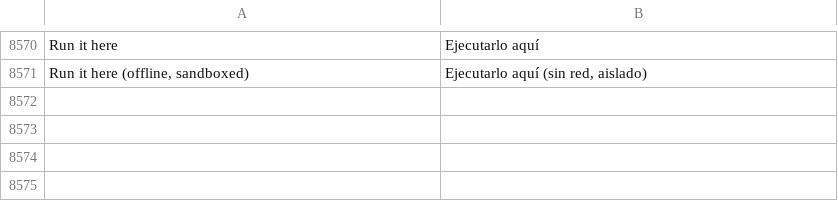
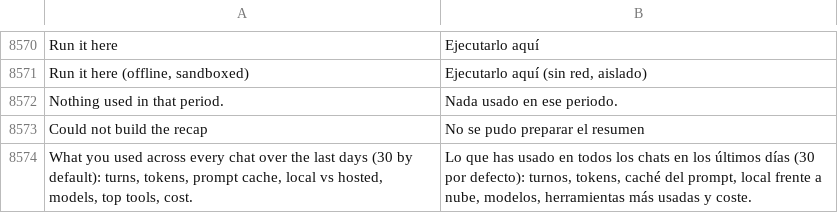
Before and after one commit to Luissalet/Faustus, a TSV file: docs/ui/i18n/es.tsv, drawn as a sheet; only a part is shown, gaps mark what is left out; the diff names each change by its address in the sheet, - before the commit and + after, or states it on an @@ line.

```diff
--- a/docs/ui/i18n/es.tsv
+++ b/docs/ui/i18n/es.tsv
+row 8572: Nothing used in that period. | Nada usado en ese periodo.
+row 8573: Could not build the recap | No se pudo preparar el resumen
+row 8574: What you used across every chat over the last days (30 by default): turns, tokens, prompt cache, local vs hosted, models, top tools, cost. | Lo que has usado en todos los chats en los últimos días (30 por defecto): turnos, tokens, caché del prompt, local frente a nube, modelos, herramientas más usadas y coste.
```
Also changed, not shown: 14 other files.
